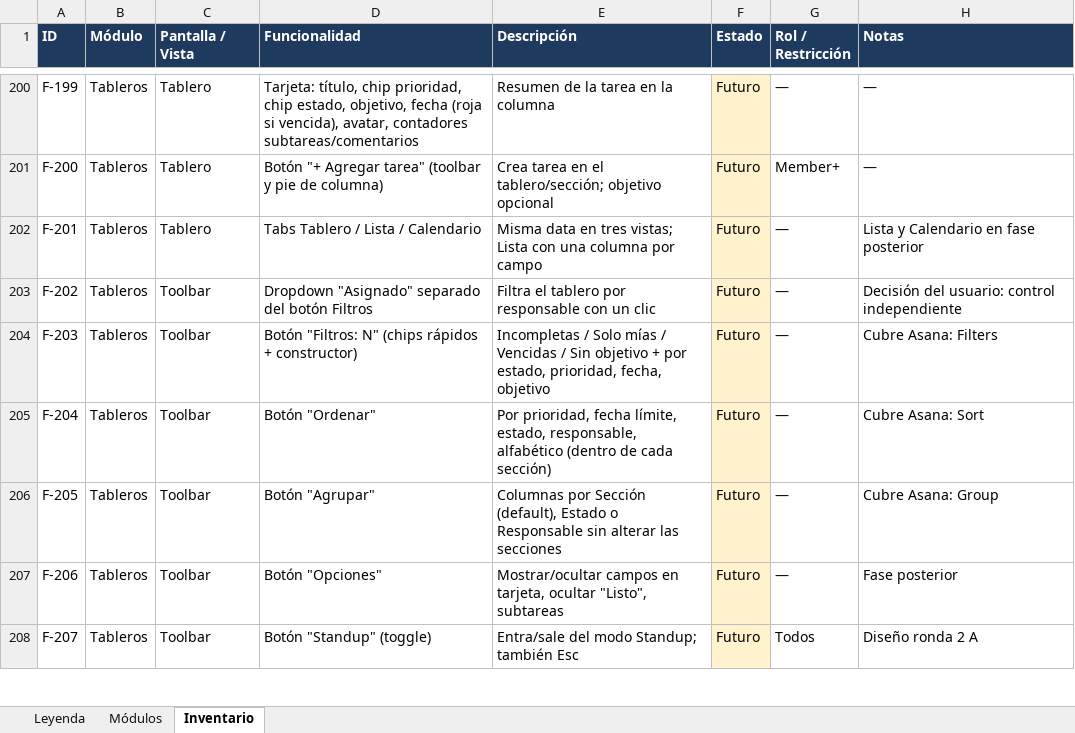
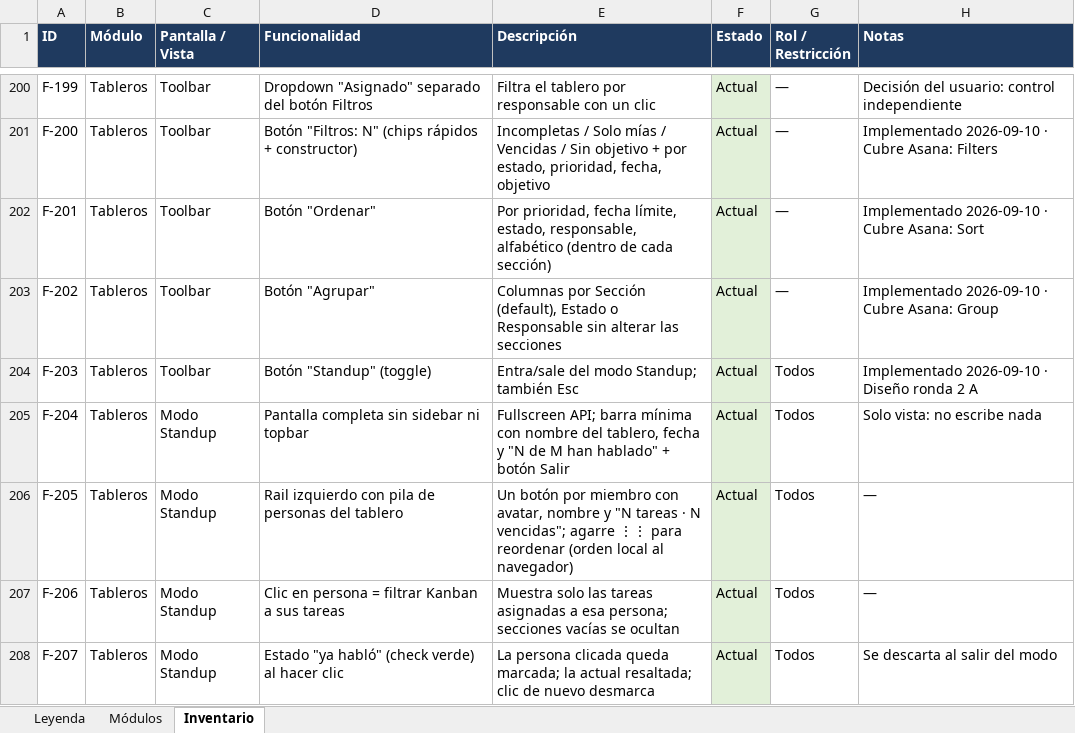
Before and after one commit to betobetobetokublau/OKRS, an Excel workbook: docs/Inventario-funcionalidades-Kublau-OKR.xlsx, sheet Inventario, drawn as a sheet; only a part is shown, gaps mark what is left out; values as stored, in another font and other column widths than the file's, no borders; charts and pictures not drawn; the diff covers the shown part only; the diff names each change by its address in the sheet, - before the commit and + after, or states it on an @@ line.

```diff
--- a/docs/Inventario-funcionalidades-Kublau-OKR.xlsx (sheet Inventario)
+++ b/docs/Inventario-funcionalidades-Kublau-OKR.xlsx (sheet Inventario)
-C200:C202 (Pantalla / Vista): Tablero
+C200:C202 (Pantalla / Vista): Toolbar
-D200 (Funcionalidad): Tarjeta: título, chip prioridad, chip estado, objetivo, fecha (roja si vencida), avatar, contadores subtareas/comentarios
+D200 (Funcionalidad): Dropdown "Asignado" separado del botón Filtros
-E200 (Descripción): Resumen de la tarea en la columna
+E200 (Descripción): Filtra el tablero por responsable con un clic
-F200:F208 (Estado): Futuro
+F200:F208 (Estado): Actual
-F200:F208 fill: #FFF2CC
+F200:F208 fill: #E2F0D9
-H200 (Notas): —
+H200 (Notas): Decisión del usuario: control independiente
-D201 (Funcionalidad): Botón "+ Agregar tarea" (toolbar y pie de columna)
+D201 (Funcionalidad): Botón "Filtros: N" (chips rápidos + constructor)
-E201 (Descripción): Crea tarea en el tablero/sección; objetivo opcional
+E201 (Descripción): Incompletas / Solo mías / Vencidas / Sin objetivo + por estado, prioridad, fecha, objetivo
-G201 (Rol / Restricción): Member+
+G201 (Rol / Restricción): —
-H201 (Notas): —
+H201 (Notas): Implementado 2026-09-10 · Cubre Asana: Filters
-D202 (Funcionalidad): Tabs Tablero / Lista / Calendario
+D202 (Funcionalidad): Botón "Ordenar"
-E202 (Descripción): Misma data en tres vistas; Lista con una columna por campo
+E202 (Descripción): Por prioridad, fecha límite, estado, responsable, alfabético (dentro de cada sección)
-H202 (Notas): Lista y Calendario en fase posterior
+H202 (Notas): Implementado 2026-09-10 · Cubre Asana: Sort
-D203 (Funcionalidad): Dropdown "Asignado" separado del botón Filtros
+D203 (Funcionalidad): Botón "Agrupar"
-E203 (Descripción): Filtra el tablero por responsable con un clic
+E203 (Descripción): Columnas por Sección (default), Estado o Responsable sin alterar las secciones
-H203 (Notas): Decisión del usuario: control independiente
+H203 (Notas): Implementado 2026-09-10 · Cubre Asana: Group
-D204 (Funcionalidad): Botón "Filtros: N" (chips rápidos + constructor)
+D204 (Funcionalidad): Botón "Standup" (toggle)
-E204 (Descripción): Incompletas / Solo mías / Vencidas / Sin objetivo + por estado, prioridad, fecha, objetivo
+E204 (Descripción): Entra/sale del modo Standup; también Esc
-G204:G207 (Rol / Restricción): —
+G204:G207 (Rol / Restricción): Todos
-H204 (Notas): Cubre Asana: Filters
+H204 (Notas): Implementado 2026-09-10 · Diseño ronda 2 A
-C205:C208 (Pantalla / Vista): Toolbar
+C205:C208 (Pantalla / Vista): Modo Standup
-D205 (Funcionalidad): Botón "Ordenar"
+D205 (Funcionalidad): Pantalla completa sin sidebar ni topbar
-E205 (Descripción): Por prioridad, fecha límite, estado, responsable, alfabético (dentro de cada sección)
+E205 (Descripción): Fullscreen API; barra mínima con nombre del tablero, fecha y "N de M han hablado" + botón Salir
-H205 (Notas): Cubre Asana: Sort
+H205 (Notas): Solo vista: no escribe nada
-D206 (Funcionalidad): Botón "Agrupar"
+D206 (Funcionalidad): Rail izquierdo con pila de personas del tablero
-E206 (Descripción): Columnas por Sección (default), Estado o Responsable sin alterar las secciones
+E206 (Descripción): Un botón por miembro con avatar, nombre y "N tareas · N vencidas"; agarre ⋮⋮ para reordenar (orden local al navegador)
-H206 (Notas): Cubre Asana: Group
+H206 (Notas): —
-D207 (Funcionalidad): Botón "Opciones"
+D207 (Funcionalidad): Clic en persona = filtrar Kanban a sus tareas
-E207 (Descripción): Mostrar/ocultar campos en tarjeta, ocultar "Listo", subtareas
+E207 (Descripción): Muestra solo las tareas asignadas a esa persona; secciones vacías se ocultan
-H207 (Notas): Fase posterior
+H207 (Notas): —
-D208 (Funcionalidad): Botón "Standup" (toggle)
+D208 (Funcionalidad): Estado "ya habló" (check verde) al hacer clic
-E208 (Descripción): Entra/sale del modo Standup; también Esc
+E208 (Descripción): La persona clicada queda marcada; la actual resaltada; clic de nuevo desmarca
-H208 (Notas): Diseño ronda 2 A
+H208 (Notas): Se descarta al salir del modo
```
Also changed, not shown: 1 added row, 230 edited cells and cell formats elsewhere in this sheet, sheet Módulos, 48 other files.
